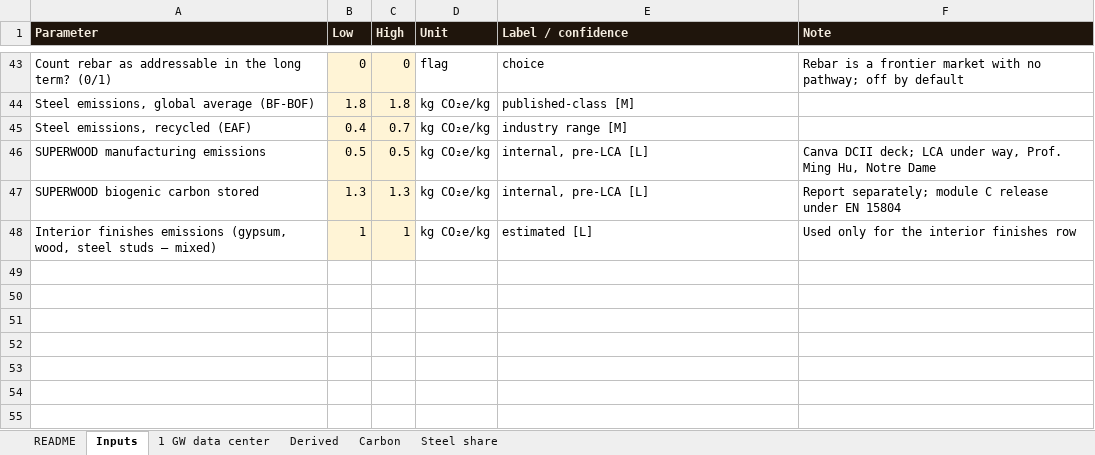
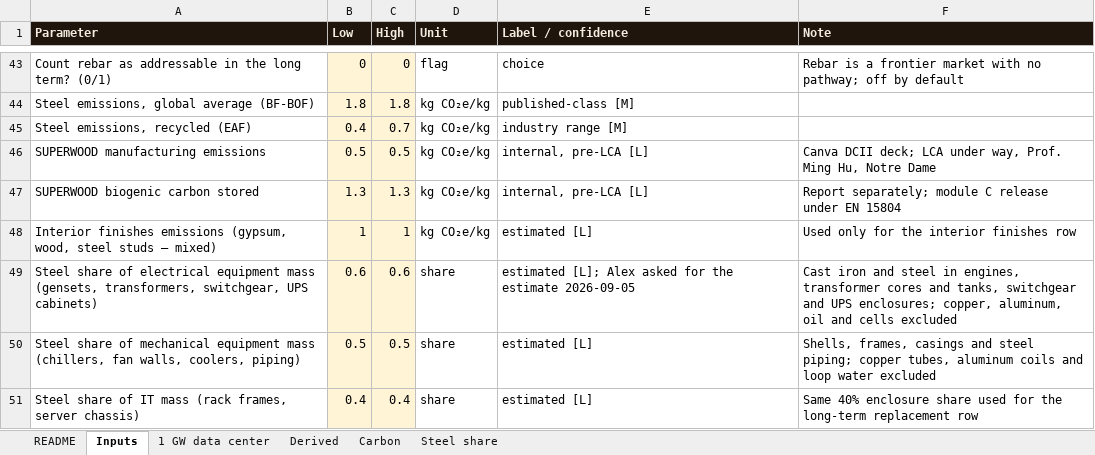
Before and after one commit to alau-hi/decks, an Excel workbook: superwood-datacenter-investor/analyses/materials-mass-and-replacement.xlsx, sheet Inputs, drawn as a sheet; only a part is shown, gaps mark what is left out; values as stored, in another font and other column widths than the file's, no borders; the diff names each change by its address in the sheet, - before the commit and + after, or states it on an @@ line.

```diff
--- a/superwood-datacenter-investor/analyses/materials-mass-and-replacement.xlsx (sheet Inputs)
+++ b/superwood-datacenter-investor/analyses/materials-mass-and-replacement.xlsx (sheet Inputs)
+row 49: Steel share of electrical equipment mass (gensets, transformers, switchgear, UPS cabinets) | 0.6 | 0.6 | share | estimated [L]; Alex asked for the estimate 2026-09-05 | Cast iron and steel in engines, transformer cores and tanks, switchgear and UPS enclosures; copper, aluminum, oil and cells excluded
+row 50: Steel share of mechanical equipment mass (chillers, fan walls, coolers, piping) | 0.5 | 0.5 | share | estimated [L] | Shells, frames, casings and steel piping; copper tubes, aluminum coils and loop water excluded
+row 51: Steel share of IT mass (rack frames, server chassis) | 0.4 | 0.4 | share | estimated [L] | Same 40% enclosure share used for the long-term replacement row
```
Also changed, not shown: sheet 1 GW data center, 15 other files.
